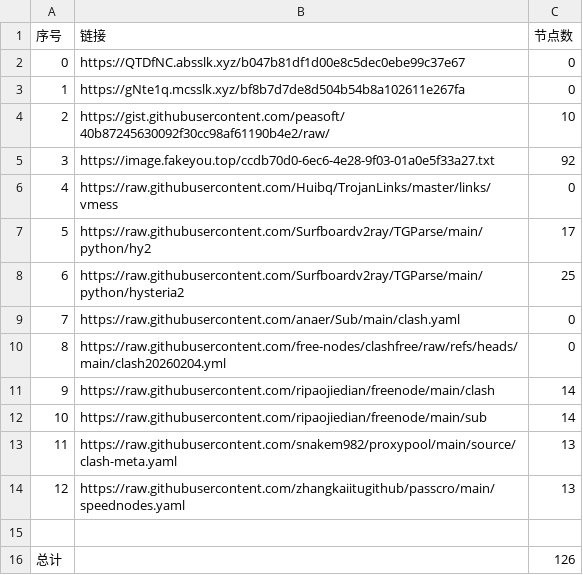
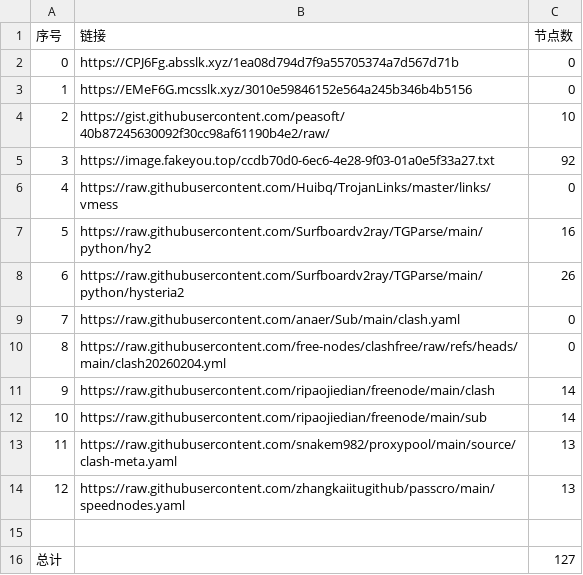
Before and after one commit to ResonanceForge/NoMoreWalls, a CSV file: list_result.csv, drawn as a sheet.

```diff
--- a/list_result.csv
+++ b/list_result.csv
@@ -1,4 +1,4 @@
 序号,链接,节点数
-0,https://QTDfNC.absslk.xyz/b047b81df1d00e8c5dec0ebe99c37e67,0
-1,https://gNte1q.mcsslk.xyz/bf8b7d7de8d504b54b8a102611e267fa,0
+0,https://CPJ6Fg.absslk.xyz/1ea08d794d7f9a55705374a7d567d71b,0
+1,https://EMeF6G.mcsslk.xyz/3010e59846152e564a245b346b4b5156,0
 2,https://gist.githubusercontent.com/peasoft/40b87245630092f30cc98af61190b4e2/raw/,10
@@ -6,4 +6,4 @@
 4,https://raw.githubusercontent.com/Huibq/TrojanLinks/master/links/vmess,0
-5,https://raw.githubusercontent.com/Surfboardv2ray/TGParse/main/python/hy2,17
-6,https://raw.githubusercontent.com/Surfboardv2ray/TGParse/main/python/hysteria2,25
+5,https://raw.githubusercontent.com/Surfboardv2ray/TGParse/main/python/hy2,16
+6,https://raw.githubusercontent.com/Surfboardv2ray/TGParse/main/python/hysteria2,26
 7,https://raw.githubusercontent.com/anaer/Sub/main/clash.yaml,0
@@ -15,2 +15,2 @@
 
-总计,,126
+总计,,127
```
Also changed, not shown: 8 other files.
